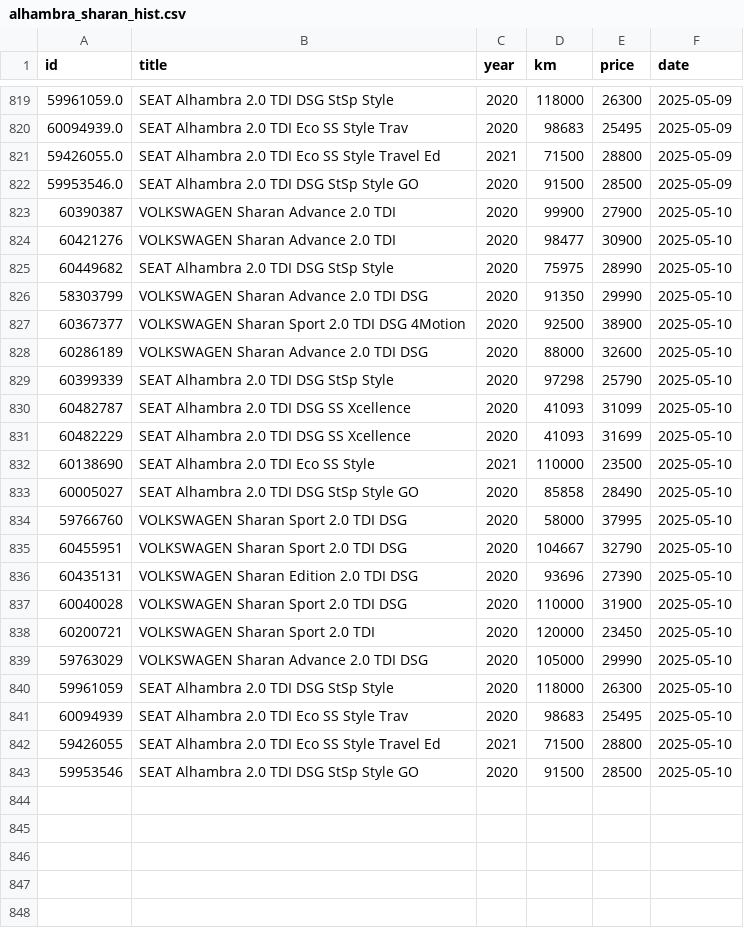
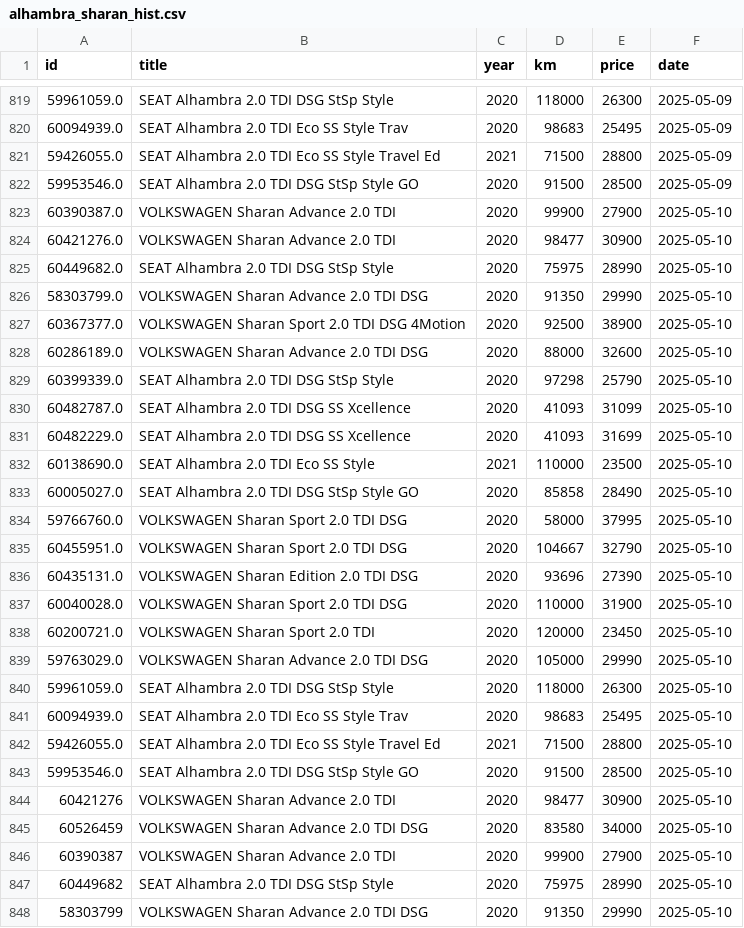
Before and after one commit to Quejicus/coches, a CSV file: data/alhambra_sharan_hist.csv, drawn as a sheet; only a part is shown, gaps mark what is left out; the shorter side is filled out with more unchanged rows.

```diff
--- a/data/alhambra_sharan_hist.csv
+++ b/data/alhambra_sharan_hist.csv
@@ -822,4 +822,26 @@ id,title,year,km,price,date
 59953546.0,SEAT Alhambra 2.0 TDI DSG StSp Style GO,2020,91500,28500,2025-05-09
+60390387.0,VOLKSWAGEN Sharan Advance 2.0 TDI,2020,99900,27900,2025-05-10
+60421276.0,VOLKSWAGEN Sharan Advance 2.0 TDI,2020,98477,30900,2025-05-10
+60449682.0,SEAT Alhambra 2.0 TDI DSG StSp Style,2020,75975,28990,2025-05-10
+58303799.0,VOLKSWAGEN Sharan Advance 2.0 TDI DSG,2020,91350,29990,2025-05-10
+60367377.0,VOLKSWAGEN Sharan Sport 2.0 TDI DSG 4Motion,2020,92500,38900,2025-05-10
+60286189.0,VOLKSWAGEN Sharan Advance 2.0 TDI DSG,2020,88000,32600,2025-05-10
+60399339.0,SEAT Alhambra 2.0 TDI DSG StSp Style,2020,97298,25790,2025-05-10
+60482787.0,SEAT Alhambra 2.0 TDI DSG SS Xcellence,2020,41093,31099,2025-05-10
+60482229.0,SEAT Alhambra 2.0 TDI DSG SS Xcellence,2020,41093,31699,2025-05-10
+60138690.0,SEAT Alhambra 2.0 TDI Eco SS Style,2021,110000,23500,2025-05-10
+60005027.0,SEAT Alhambra 2.0 TDI DSG StSp Style GO,2020,85858,28490,2025-05-10
+59766760.0,VOLKSWAGEN Sharan Sport 2.0 TDI DSG,2020,58000,37995,2025-05-10
+60455951.0,VOLKSWAGEN Sharan Sport 2.0 TDI DSG,2020,104667,32790,2025-05-10
+60435131.0,VOLKSWAGEN Sharan Edition 2.0 TDI DSG,2020,93696,27390,2025-05-10
+60040028.0,VOLKSWAGEN Sharan Sport 2.0 TDI DSG,2020,110000,31900,2025-05-10
+60200721.0,VOLKSWAGEN Sharan Sport 2.0 TDI,2020,120000,23450,2025-05-10
+59763029.0,VOLKSWAGEN Sharan Advance 2.0 TDI DSG,2020,105000,29990,2025-05-10
+59961059.0,SEAT Alhambra 2.0 TDI DSG StSp Style,2020,118000,26300,2025-05-10
+60094939.0,SEAT Alhambra 2.0 TDI Eco SS Style Trav,2020,98683,25495,2025-05-10
+59426055.0,SEAT Alhambra 2.0 TDI Eco SS Style Travel Ed,2021,71500,28800,2025-05-10
+59953546.0,SEAT Alhambra 2.0 TDI DSG StSp Style GO,2020,91500,28500,2025-05-10
+60421276,VOLKSWAGEN Sharan Advance 2.0 TDI,2020,98477,30900,2025-05-10
+60526459,VOLKSWAGEN Sharan Advance 2.0 TDI DSG,2020,83580,34000,2025-05-10
 60390387,VOLKSWAGEN Sharan Advance 2.0 TDI,2020,99900,27900,2025-05-10
-60421276,VOLKSWAGEN Sharan Advance 2.0 TDI,2020,98477,30900,2025-05-10
 60449682,SEAT Alhambra 2.0 TDI DSG StSp Style,2020,75975,28990,2025-05-10
```
